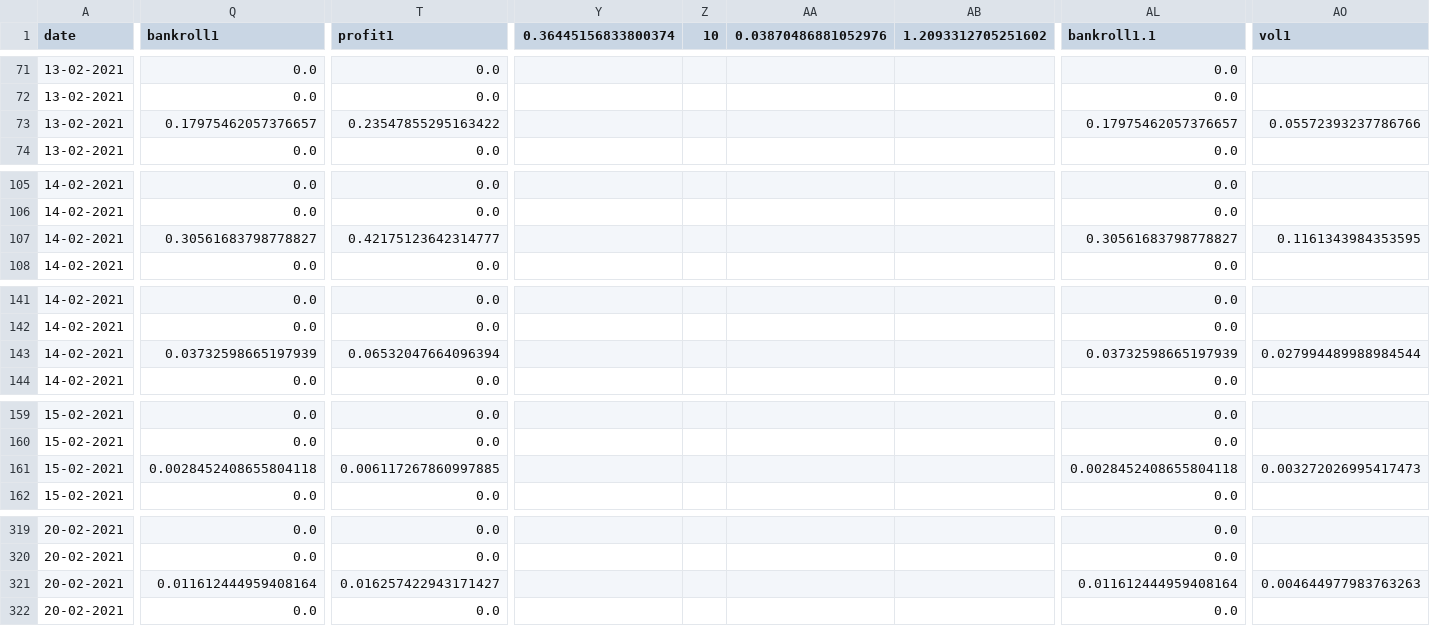
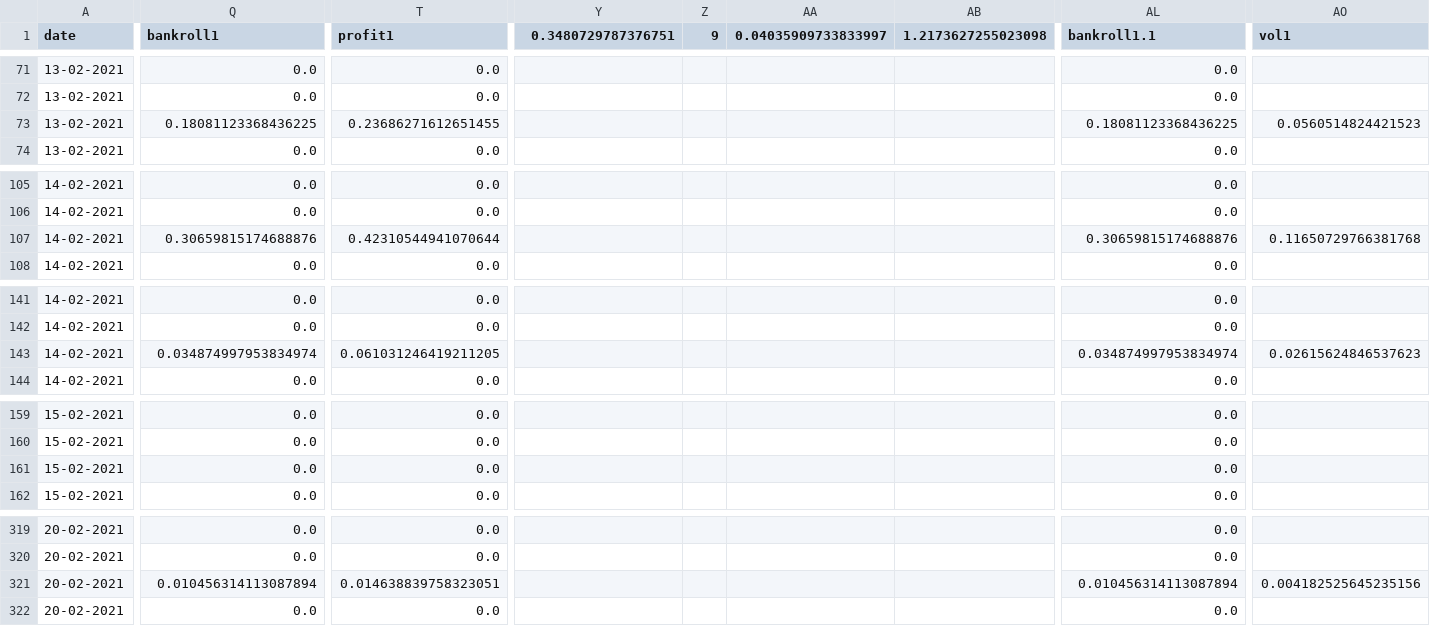
Before and after one commit to jps-yes/soccer_predictor, a CSV file: website/modelD.csv, drawn as a sheet; only a part is shown, gaps mark what is left out; the diff covers the shown part only; the diff names each change by its address in the sheet, - before the commit and + after, or states it on an @@ line.

```diff
--- a/website/modelD.csv
+++ b/website/modelD.csv
-Y1: 0.36445156833800374
+Y1: 0.3480729787376751
-Z1: 10
+Z1: 9
-AA1: 0.03870486881052976
+AA1: 0.04035909733833997
-AB1: 1.2093312705251602
+AB1: 1.2173627255023098
-Q73 (bankroll1): 0.17975462057376657
+Q73 (bankroll1): 0.18081123368436225
-T73 (profit1): 0.23547855295163422
+T73 (profit1): 0.23686271612651455
-AL73 (bankroll1.1): 0.17975462057376657
+AL73 (bankroll1.1): 0.18081123368436225
-AO73 (vol1): 0.05572393237786766
+AO73 (vol1): 0.0560514824421523
-Q107 (bankroll1): 0.30561683798778827
+Q107 (bankroll1): 0.30659815174688876
-T107 (profit1): 0.42175123642314777
+T107 (profit1): 0.42310544941070644
-AL107 (bankroll1.1): 0.30561683798778827
+AL107 (bankroll1.1): 0.30659815174688876
-AO107 (vol1): 0.1161343984353595
+AO107 (vol1): 0.11650729766381768
-Q143 (bankroll1): 0.03732598665197939
+Q143 (bankroll1): 0.034874997953834974
-T143 (profit1): 0.06532047664096394
+T143 (profit1): 0.061031246419211205
-AL143 (bankroll1.1): 0.03732598665197939
+AL143 (bankroll1.1): 0.034874997953834974
-AO143 (vol1): 0.027994489988984544
+AO143 (vol1): 0.02615624846537623
-Q161 (bankroll1): 0.0028452408655804118
+Q161 (bankroll1): 0.0
-T161 (profit1): 0.006117267860997885
+T161 (profit1): 0.0
-AL161 (bankroll1.1): 0.0028452408655804118
+AL161 (bankroll1.1): 0.0
-AO161 (vol1): 0.003272026995417473
+AO161 (vol1): (empty)
-Q321 (bankroll1): 0.011612444959408164
+Q321 (bankroll1): 0.010456314113087894
-T321 (profit1): 0.016257422943171427
+T321 (profit1): 0.014638839758323051
-AL321 (bankroll1.1): 0.011612444959408164
+AL321 (bankroll1.1): 0.010456314113087894
-AO321 (vol1): 0.004644977983763263
+AO321 (vol1): 0.004182525645235156
```
Also changed, not shown: 56 edited cells elsewhere in this file.
